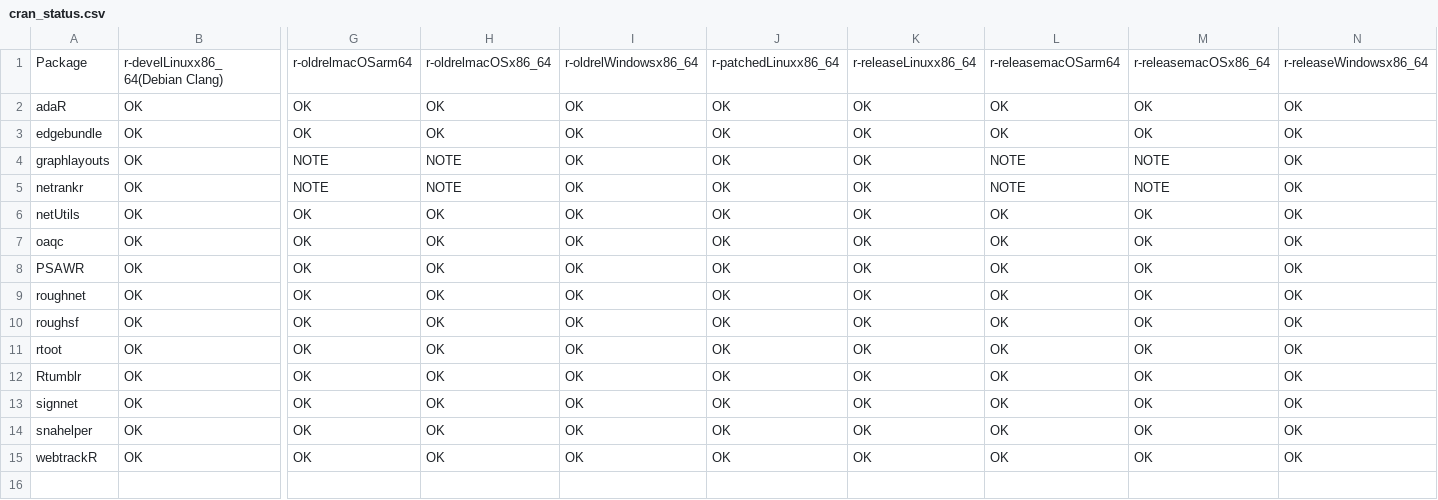
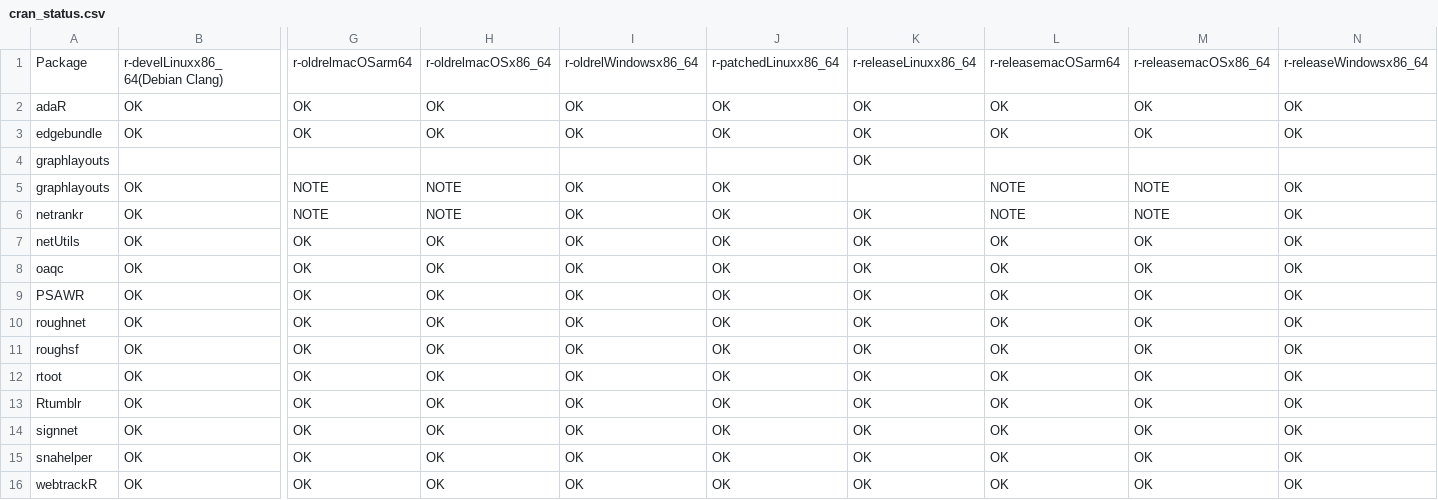
Before and after one commit to schochastics/gh-dashboard, a CSV file: cran_status.csv, drawn as a sheet; only a part is shown, gaps mark what is left out; addresses are those after the commit; rows hold the shown columns only; the diff names each change by its address in the sheet, - before the commit and + after, or states it on an @@ line.

```diff
--- a/cran_status.csv
+++ b/cran_status.csv
+row 4: graphlayouts |  |  |  |  |  | OK
-K5: OK
+K5: (empty)
```
Also changed, not shown: current_week.csv, last_week.csv.
